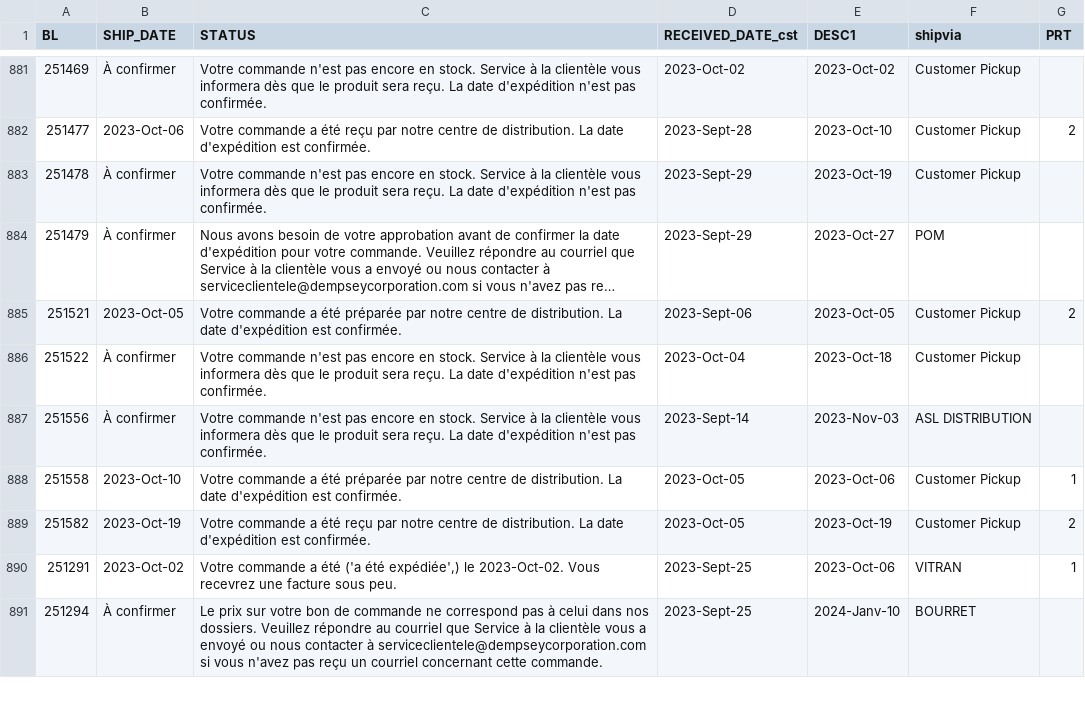
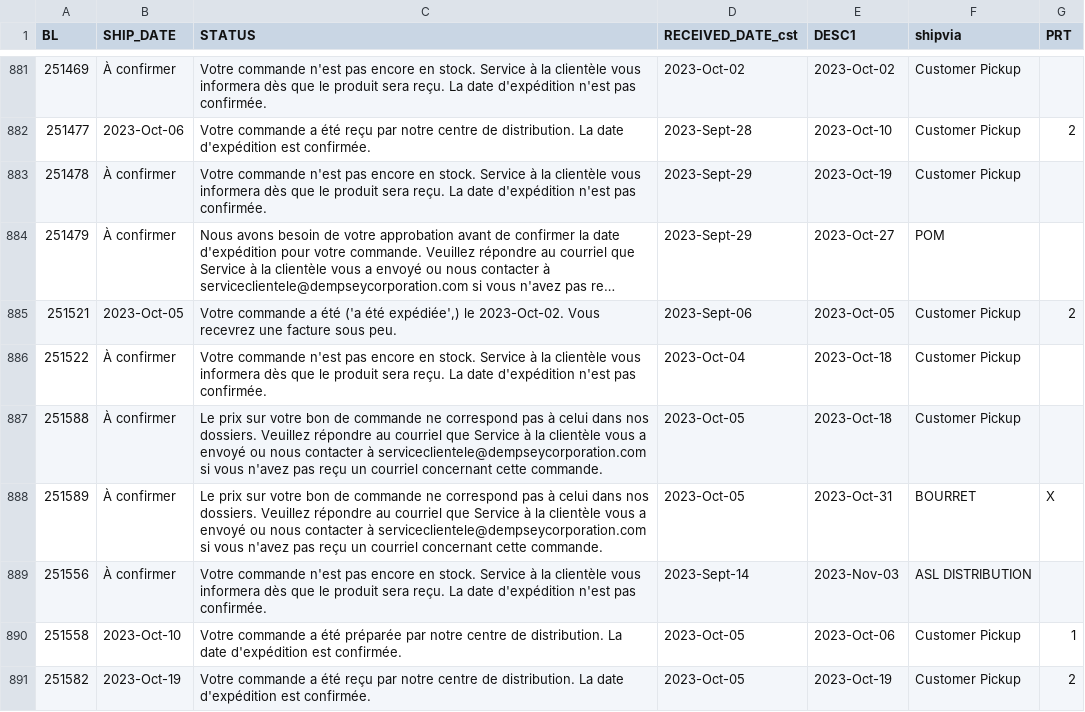
Before and after one commit to dempseysystems/dempseysystems.github.io, a CSV file: ordhfile-french - Dempsey Canada.csv, drawn as a sheet; only a part is shown, gaps mark what is left out; the shorter side is filled out with more unchanged rows; long unchanged cells end in …; the diff covers the shown part only; the diff names each change by its address in the sheet, - before the commit and + after, or states it on an @@ line.

```diff
--- a/ordhfile-french - Dempsey Canada.csv
+++ b/ordhfile-french - Dempsey Canada.csv
-C885 (STATUS): …a été préparée par notre centre de distribution. La date d'expédition est confirmée.
+C885 (STATUS): …a été ('a été expédiée',) le 2023-Oct-02. Vous recevrez une facture sous peu.
+row 887: 251588 | À confirmer | Le prix sur votre bon de commande ne correspond pas à celui dans nos dossiers. Veuillez répondre au courriel que Service à la clientèle vous a envoyé ou nous contacter à serviceclientele@dempseycorporation.com si vous n'avez pas reçu un courriel concernant cette commande. | 2023-Oct-05 | 2023-Oct-18 | Customer Pickup
+row 888: 251589 | À confirmer | Le prix sur votre bon de commande ne correspond pas à celui dans nos dossiers. Veuillez répondre au courriel que Service à la clientèle vous a envoyé ou nous contacter à serviceclientele@dempseycorporation.com si vous n'avez pas reçu un courriel concernant cette commande. | 2023-Oct-05 | 2023-Oct-31 | BOURRET | X
```
Also changed, not shown: 1 added row and 24 edited cells elsewhere in this file, shipments - Dempsey Canada.csv, 25 other files.
